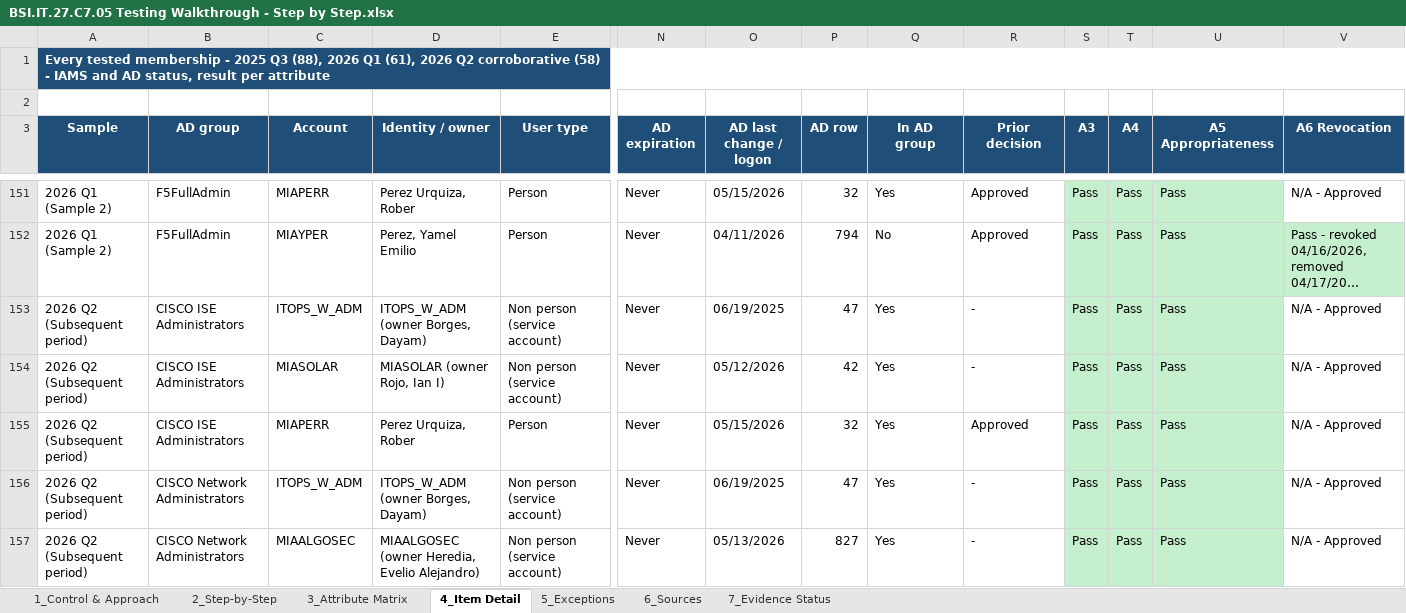
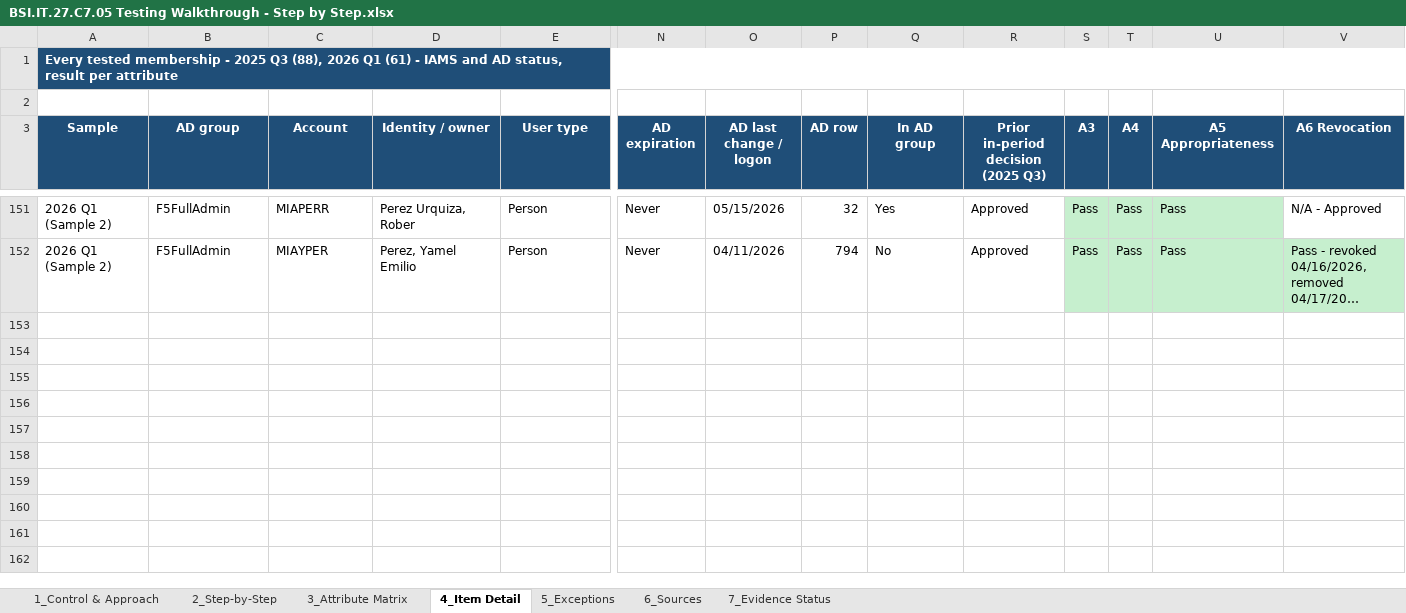
Before and after one commit to edwardfive-prog/Control-Testing-, an Excel workbook: BSI.IT.27.C7 Network Device Admin Accoun/BSI.IT.27.C7 Final 07.2025-06.2026/00 Final Workpaper/BSI.IT.27.C7.05 Testing Walkthrough - Step by Step.xlsx, sheet 4_Item Detail, drawn as a sheet; only a part is shown, gaps mark what is left out; long unchanged cells end in …; values as stored, in another font and other column widths than the file's, no borders; rows hold the shown columns only; the diff covers the shown part only; the diff names each change by its address in the sheet, - before the commit and + after, or states it on an @@ line.

```diff
--- a/BSI.IT.27.C7 Network Device Admin Accoun/BSI.IT.27.C7 Final 07.2025-06.2026/00 Final Workpaper/BSI.IT.27.C7.05 Testing Walkthrough - Step by Step.xlsx (sheet 4_Item Detail)
+++ b/BSI.IT.27.C7 Network Device Admin Accoun/BSI.IT.27.C7 Final 07.2025-06.2026/00 Final Workpaper/BSI.IT.27.C7.05 Testing Walkthrough - Step by Step.xlsx (sheet 4_Item Detail)
-A1 (Sample): …2026 Q1 (61), 2026 Q2 corroborative (58) - IAMS…
+A1 (Sample): …2026 Q1 (61) - IAMS…
-R3: Prior decision
+R3: Prior in-period decision (2025 Q3)
-row 153: 2026 Q2 (Subsequent period) | CISCO ISE Administrators | ITOPS_W_ADM | ITOPS_W_ADM (owner Borges, Dayam) | Non person (service account) | Never | 06/19/2025 | 47 | Yes | - | Pass | Pass | Pass | N/A - Approved
-row 154: 2026 Q2 (Subsequent period) | CISCO ISE Administrators | MIASOLAR | MIASOLAR (owner Rojo, Ian I) | Non person (service account) | Never | 05/12/2026 | 42 | Yes | - | Pass | Pass | Pass | N/A - Approved
-row 155: 2026 Q2 (Subsequent period) | CISCO ISE Administrators | MIAPERR | Perez Urquiza, Rober | Person | Never | 05/15/2026 | 32 | Yes | Approved | Pass | Pass | Pass | N/A - Approved
-row 156: 2026 Q2 (Subsequent period) | CISCO Network Administrators | ITOPS_W_ADM | ITOPS_W_ADM (owner Borges, Dayam) | Non person (service account) | Never | 06/19/2025 | 47 | Yes | - | Pass | Pass | Pass | N/A - Approved
-row 157: 2026 Q2 (Subsequent period) | CISCO Network Administrators | MIAALGOSEC | MIAALGOSEC (owner Heredia, Evelio Alejandro) | Non person (service account) | Never | 05/13/2026 | 827 | Yes | - | Pass | Pass | Pass | N/A - Approved
```
Also changed, not shown: 53 removed rows and 67 edited cells elsewhere in this sheet, sheet 6_Sources, sheet 5_Exceptions, sheet 3_Attribute Matrix, sheet 2_Step-by-Step, sheet 1_Control & Approach, sheet 7_Evidence Status, BSI.IT.27.C7 Network Device Admin Accoun/BSI.IT.27.C7 Final 07.2025-06.2026/BSI.IT.27.C7 Final Package Index.xlsx, 8 other files.
